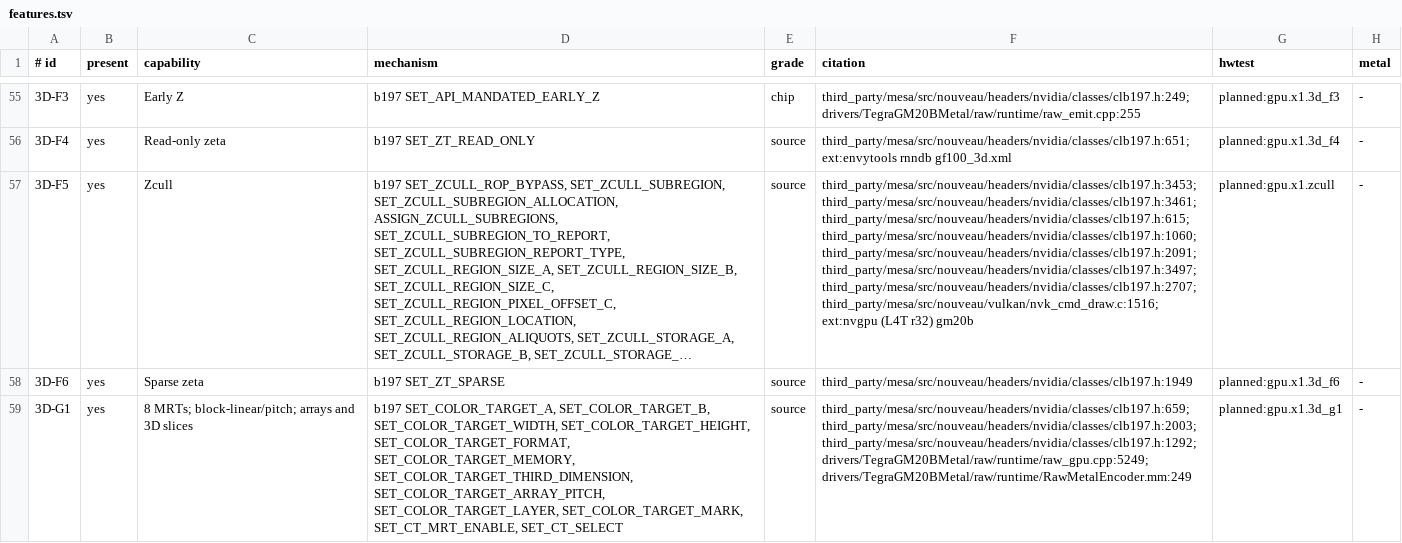
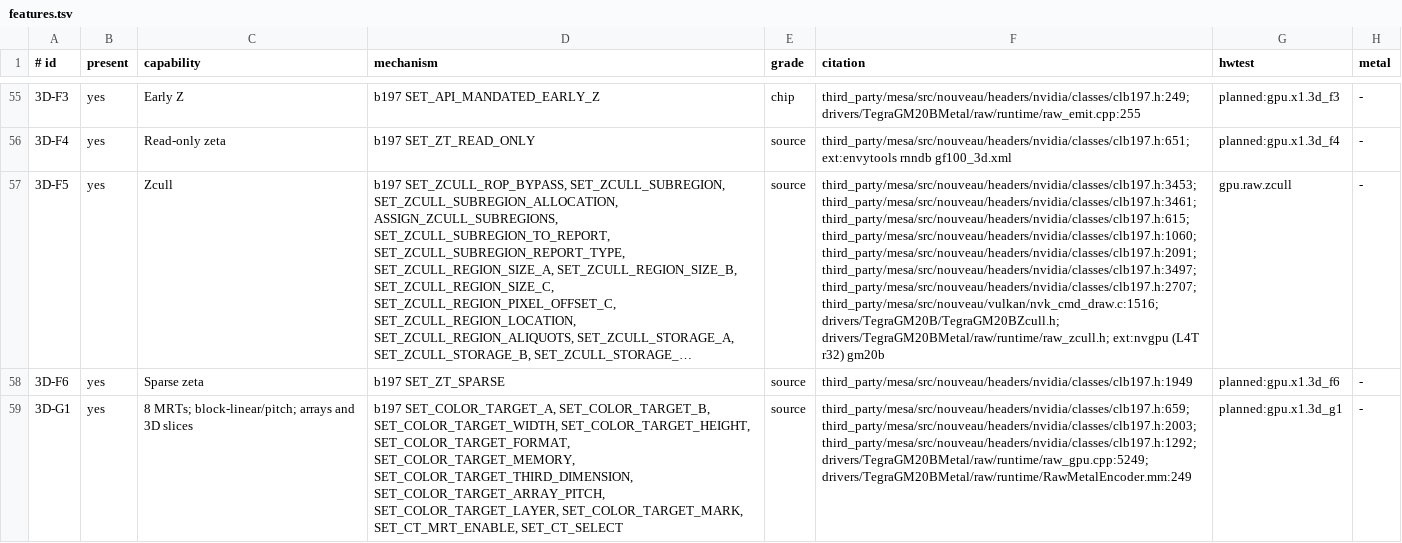
Before and after one commit to brunostjohn/ios-on-switch-lmao, a TSV file: kits/SwitchGM20B/caps/features.tsv, drawn as a sheet; only a part is shown, gaps mark what is left out; long unchanged cells end in …; the diff names each change by its address in the sheet, - before the commit and + after, or states it on an @@ line.

Commit message:
Zcull: the kernel reports its layout and keeps each context's zcull; cleared depth passes get a region
Kernel (nvgpu gr_gk20a_init_zcull / gr_gk20a_get_zcull_info / gr_gk20a_ctx_zcull_setup): the layout read from GR once it
is up (TegraGM20BZcull.h, gpu_zcull.c) and answered by method 'ZC' in the unhashed TegraGM20BZcullABI.h;
TegraGM20BInfoZcull stays clear so NVK keeps zcull off in m2v's passes. nvkm gf100_gr_chan_new/bind give every GR
channel a zcull image of its own (ctxsw mode separate buffer, FECS's discovered size; MANIFEST notes the exception).

Raw (raw_zcull.h; Mesa nil_zcull_new and nvk_CmdBeginRendering's region words): a pass that clears a one-sample depth
target gets a region over its render area in its prologue, ahead of the clear, its direction the first depth test's;
every other pass sets none. A draw zcull cannot follow invalidates the region for the rest of the pass, decided when the
depth/stencil state or program changes: depth writes under ALWAYS/NOT_EQUAL, a direction flip, stencil fail or
depth-fail writes, programs writing depth, the shader's emulated tests. Counted: zcull passes and invalidations. HW Test
gpu.raw.zcull: LESS, reversed and flipped passes pixel-exact, regions and the flip counted, GPU time against the same
draws with the region invalidated before each.

x1-tip join: raw_kernel.h includes raw_control_memory.h since x1-fix1 1583a65ab, so raw_zcull_test lists it.

(cherry picked from commit 9f9b507468e1151abc4429342c838550f2c7486b)

```diff
--- a/kits/SwitchGM20B/caps/features.tsv
+++ b/kits/SwitchGM20B/caps/features.tsv
-F57 (citation): …third_party/mesa/src/nouveau/headers/nvidia/classes/clb197.h:2707; third_party/mesa/src/nouveau/vulkan/nvk_cmd_draw.c:1516; ext:nvgpu (L4T…
+F57 (citation): …third_party/mesa/src/nouveau/headers/nvidia/classes/clb197.h:2707; third_party/mesa/src/nouveau/vulkan/nvk_cmd_draw.c:1516; drivers/TegraGM20B/TegraGM20BZcull.h; drivers/TegraGM20BMetal/raw/runtime/raw_zcull.h; ext:nvgpu (L4T…
-G57 (hwtest): planned:gpu.x1.zcull
+G57 (hwtest): gpu.raw.zcull
```
Also changed, not shown: 27 other files.
